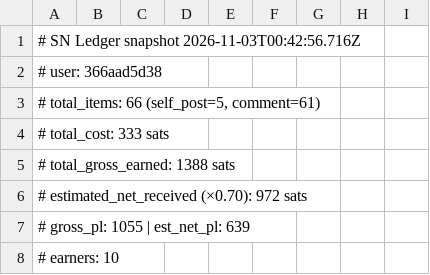
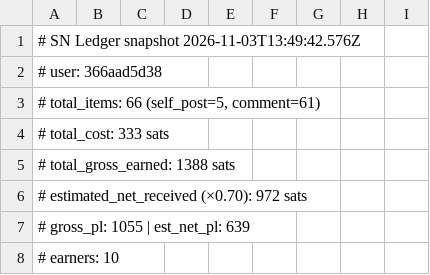
Before and after one commit to JuanPabloUAO/sn-monetization-runtime, a TSV file: data/ledger/2026-11-03.tsv, drawn as a sheet; only a part is shown.

```diff
--- a/data/ledger/2026-11-03.tsv
+++ b/data/ledger/2026-11-03.tsv
@@ -1,2 +1,2 @@
-# SN Ledger snapshot 2026-11-03T00:42:56.716Z
+# SN Ledger snapshot 2026-11-03T13:49:42.576Z
 # user: 366aad5d38
```
Also changed, not shown: data/ledger/balance_history.tsv, data/ledger/earnings_log.tsv, 1 other file.
